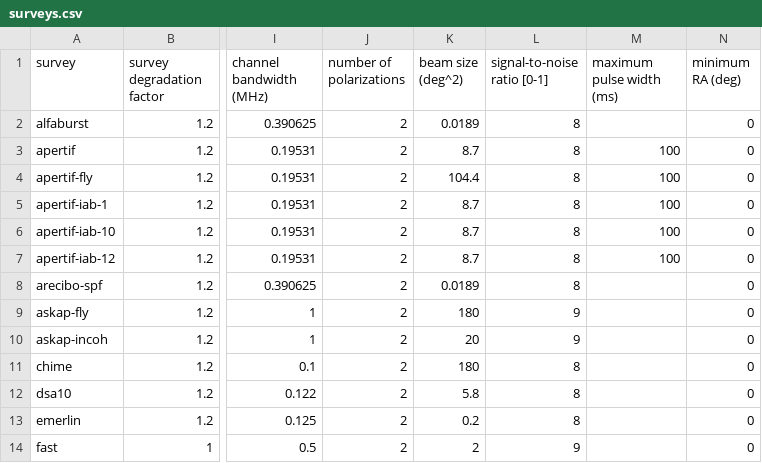
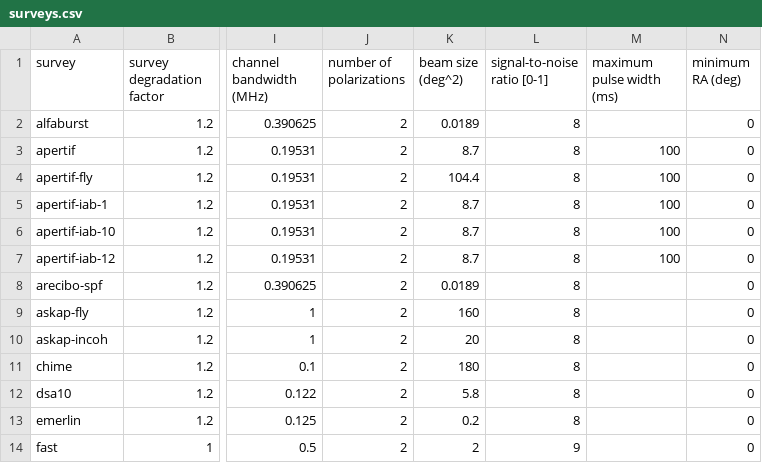
Before and after one commit to TRASAL/frbpoppy, a CSV file: data/surveys/surveys.csv, drawn as a sheet; only a part is shown, gaps mark what is left out; the diff names each change by its address in the sheet, - before the commit and + after, or states it on an @@ line.

```diff
--- a/data/surveys/surveys.csv
+++ b/data/surveys/surveys.csv
-K9 (beam size (deg^2)): 180
+K9 (beam size (deg^2)): 160
-L9:L10 (signal-to-noise ratio [0-1]): 9
+L9:L10 (signal-to-noise ratio [0-1]): 8
```
Also changed, not shown: 3 other files.
